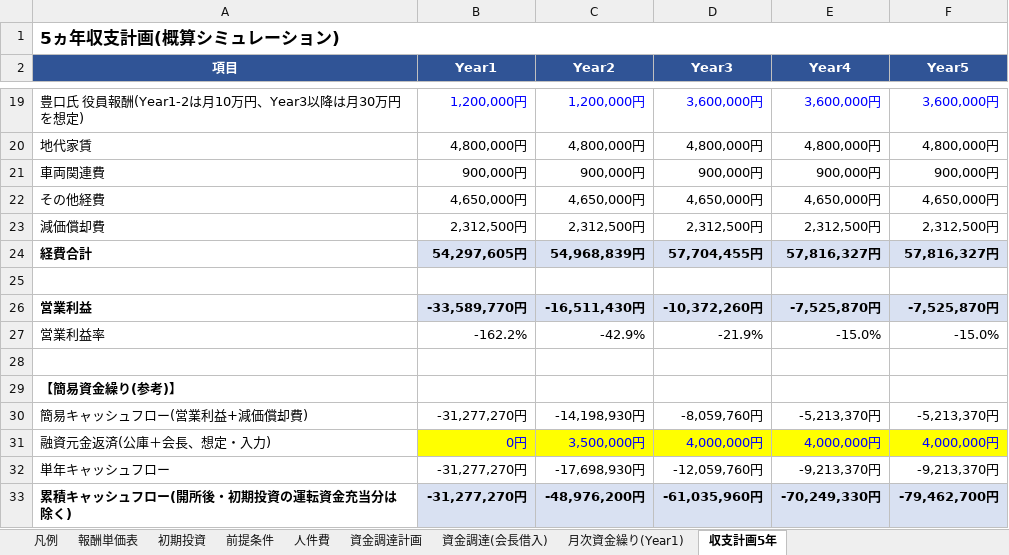
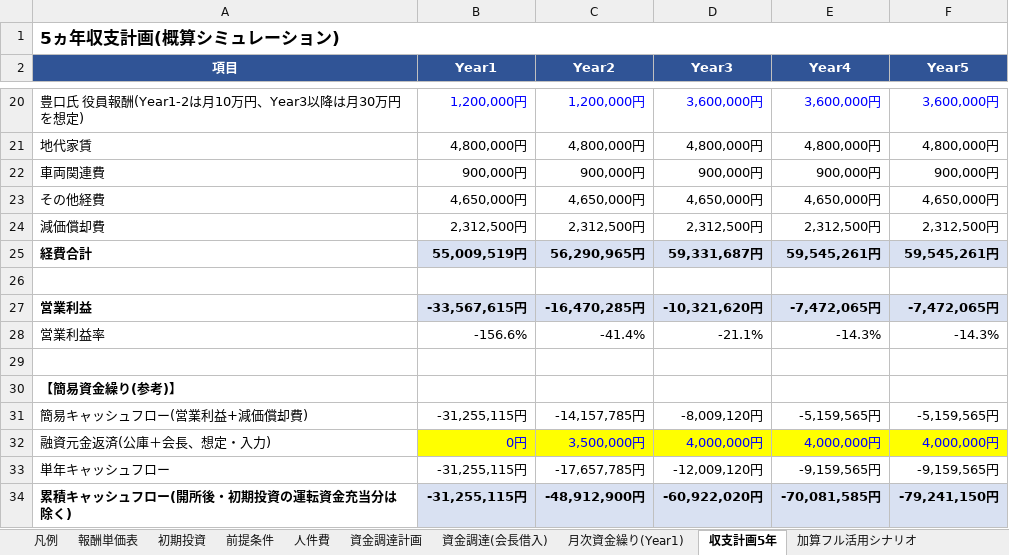
Before and after one commit to shohei19920806-gif/Shohei-, an Excel workbook: business-plan/収支計画_生活介護_広島市.xlsx, sheet 収支計画5年, drawn as a sheet; only a part is shown, gaps mark what is left out; values as stored, in another font and other column widths than the file's, no borders; addresses are those after the commit; the diff covers the shown part only; the diff names each change by its address in the sheet, - before the commit and + after, or states it on an @@ line.

```diff
--- a/business-plan/収支計画_生活介護_広島市.xlsx (sheet 収支計画5年)
+++ b/business-plan/収支計画_生活介護_広島市.xlsx (sheet 収支計画5年)
+sheet tab: 加算フル活用シナリオ
-B25 (Year1): 54,297,605円
+B25 (Year1): 55,009,519円
-C25 (Year2): 54,968,839円
+C25 (Year2): 56,290,965円
-D25 (Year3): 57,704,455円
+D25 (Year3): 59,331,687円
-E25 (Year4): 57,816,327円
+E25 (Year4): 59,545,261円
-F25 (Year5): 57,816,327円
+F25 (Year5): 59,545,261円
-B27 (Year1): -33,589,770円
+B27 (Year1): -33,567,615円
-C27 (Year2): -16,511,430円
+C27 (Year2): -16,470,285円
-D27 (Year3): -10,372,260円
+D27 (Year3): -10,321,620円
-E27 (Year4): -7,525,870円
+E27 (Year4): -7,472,065円
-F27 (Year5): -7,525,870円
+F27 (Year5): -7,472,065円
-B28 (Year1): -162.2%
+B28 (Year1): -156.6%
-C28 (Year2): -42.9%
+C28 (Year2): -41.4%
-D28 (Year3): -21.9%
+D28 (Year3): -21.1%
-E28 (Year4): -15.0%
+E28 (Year4): -14.3%
-F28 (Year5): -15.0%
+F28 (Year5): -14.3%
-B31 (Year1): -31,277,270円
+B31 (Year1): -31,255,115円
-C31 (Year2): -14,198,930円
+C31 (Year2): -14,157,785円
-D31 (Year3): -8,059,760円
+D31 (Year3): -8,009,120円
-E31 (Year4): -5,213,370円
+E31 (Year4): -5,159,565円
-F31 (Year5): -5,213,370円
+F31 (Year5): -5,159,565円
-B33:B34 (Year1): -31,277,270円
+B33:B34 (Year1): -31,255,115円
-C33 (Year2): -17,698,930円
+C33 (Year2): -17,657,785円
-D33 (Year3): -12,059,760円
+D33 (Year3): -12,009,120円
-E33 (Year4): -9,213,370円
+E33 (Year4): -9,159,565円
-F33 (Year5): -9,213,370円
+F33 (Year5): -9,159,565円
-C34 (Year2): -48,976,200円
+C34 (Year2): -48,912,900円
-D34 (Year3): -61,035,960円
+D34 (Year3): -60,922,020円
-E34 (Year4): -70,249,330円
+E34 (Year4): -70,081,585円
-F34 (Year5): -79,462,700円
+F34 (Year5): -79,241,150円
```
Also changed, not shown: 1 added row and 20 edited cells elsewhere in this sheet, sheet 月次資金繰り(Year1), sheet 前提条件, sheet 資金調達計画, sheet 初期投資, formulas that keep their value, 3 other files.
